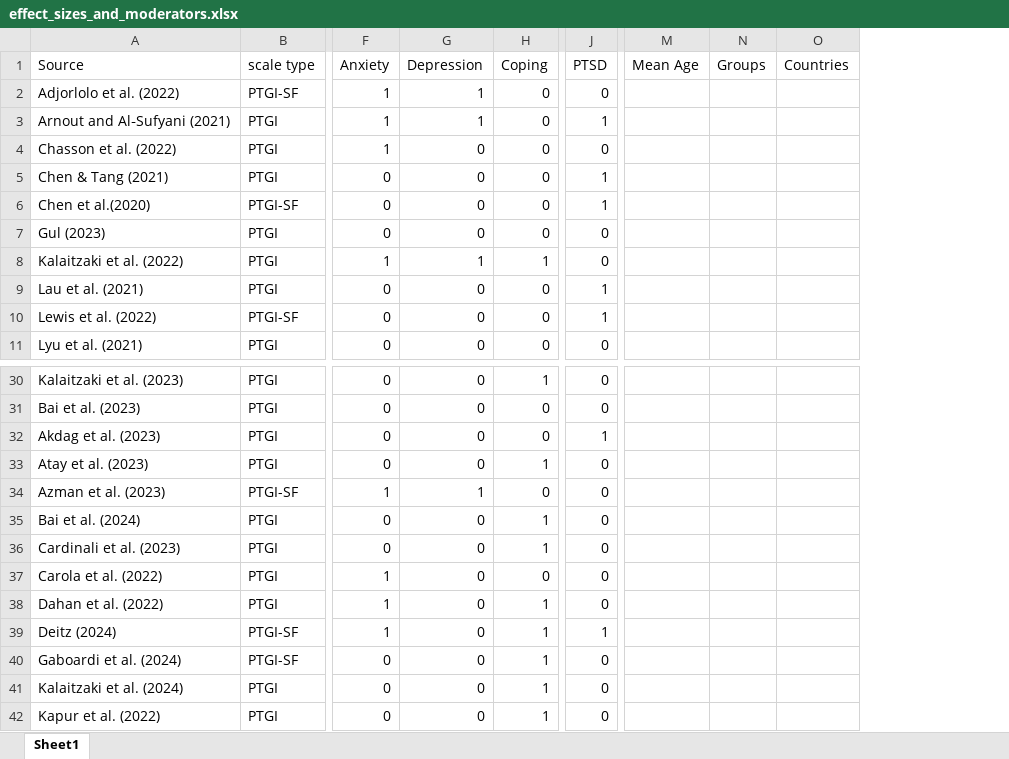
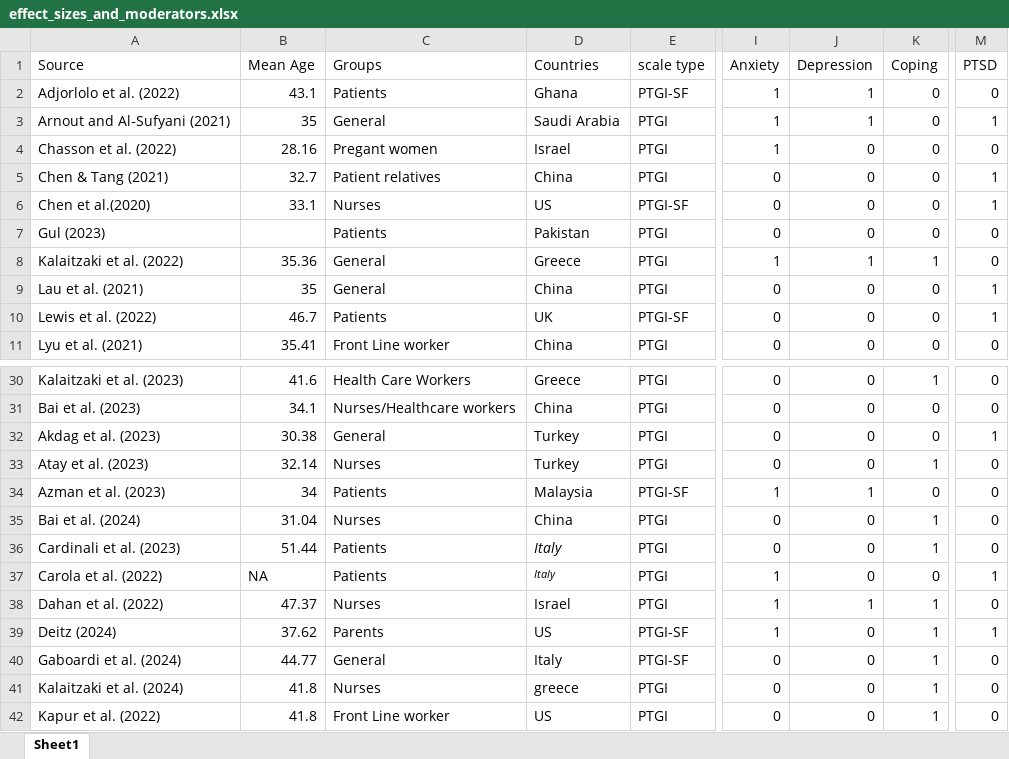
Before and after one commit to qizhouduan-nd/ptg-covid, an Excel workbook: data and code/effect_sizes_and_moderators.xlsx, sheet Sheet1, drawn as a sheet; only a part is shown, gaps mark what is left out; values as stored, in another font and other column widths than the file's, no borders; removed rows and columns are numbered as before the commit, all else as after; the diff names each change by its address in the sheet, - before the commit and + after, or states it on an @@ line.

```diff
--- a/data and code/effect_sizes_and_moderators.xlsx (sheet Sheet1)
+++ b/data and code/effect_sizes_and_moderators.xlsx (sheet Sheet1)
+column B (Mean Age), rows 2-11: 43.1 | 35 | 28.16 | 32.7 | 33.1 |  | 35.36 | 35 | 46.7 | 35.41; rows 30-42: 41.6 | 34.1 | 30.38 | 32.14 | 34 | 31.04 | 51.44 | NA | 47.37 | 37.62 | 44.77 | 41.8 | 41.8
+column C (Groups), rows 2-11: Patients | General | Pregant women | Patient relatives | Nurses | Patients | General | General | Patients | Front Line worker; rows 30-42: Health Care Workers | Nurses/Healthcare workers | General | Nurses | Patients | Nurses | Patients | Patients | Nurses | Parents | General | Nurses | Front Line worker
+column D (Countries), rows 2-11: Ghana | Saudi Arabia | Israel | China | US | Pakistan | Greece | China | UK | China; rows 30-42: Greece | China | Turkey | Turkey | Malaysia | China | Italy | Italy | Israel | US | Italy | greece | US
-column M (Mean Age), empty
-column N (Groups), empty
-column O (Countries), empty
-M37 (PTSD): 0
+M37 (PTSD): 1
-J38 (Depression): 0
+J38 (Depression): 1
```
Also changed, not shown: 2 other files.
